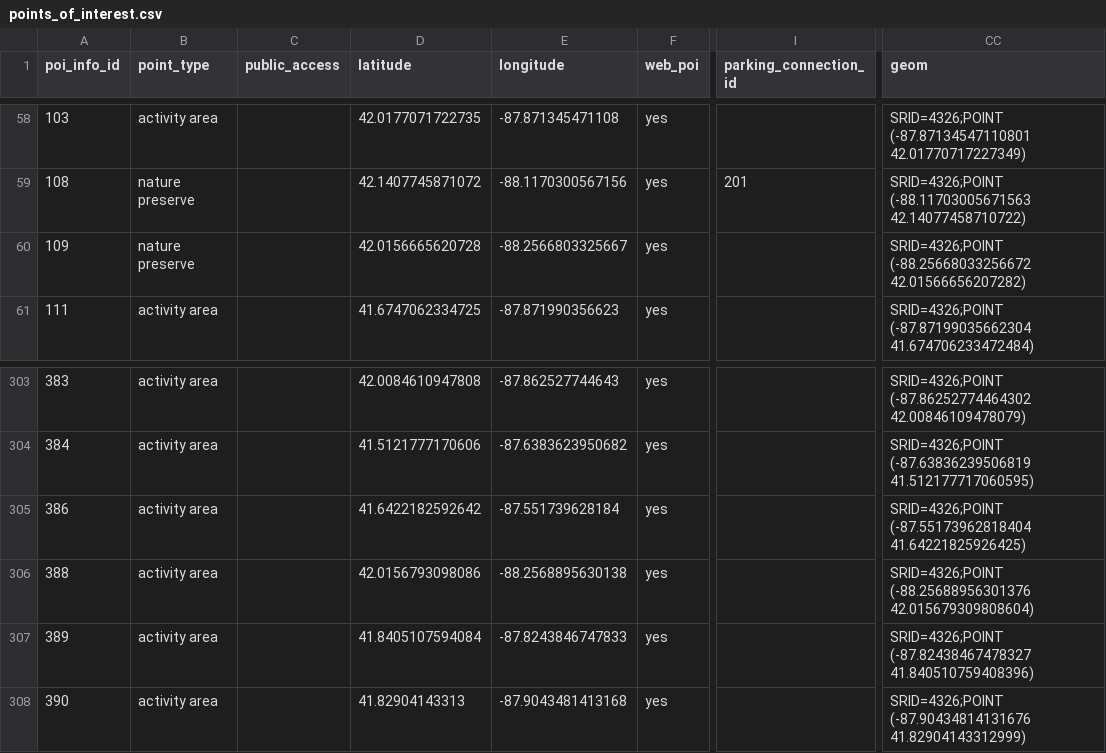
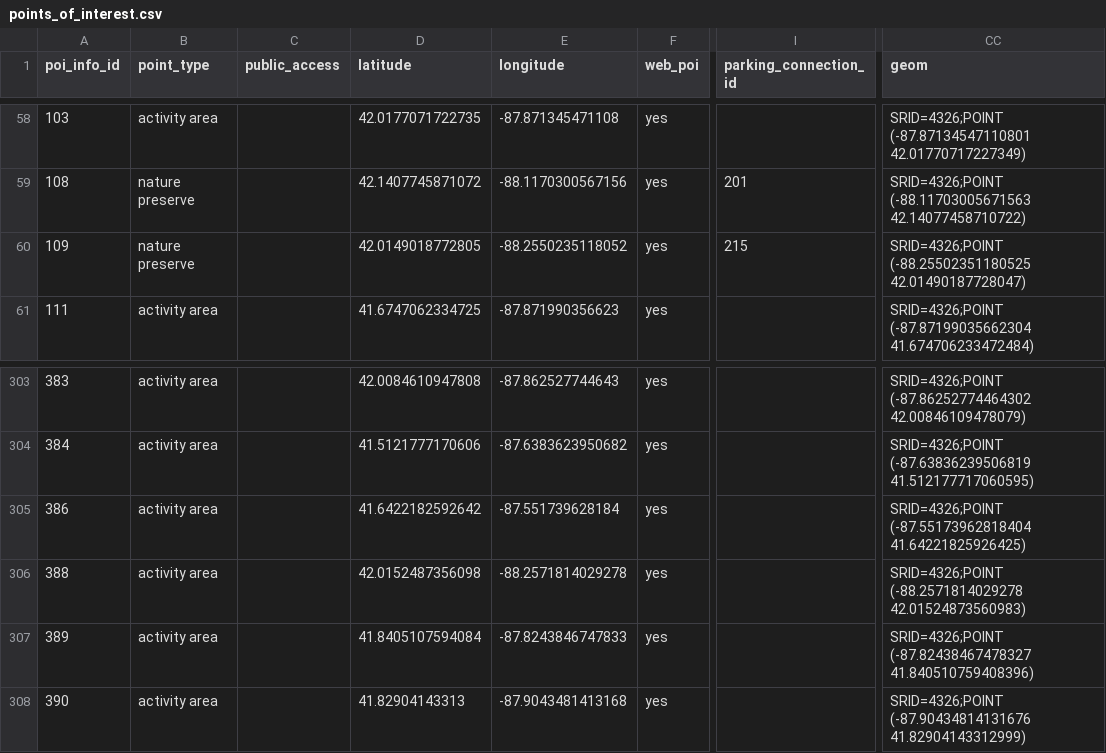
Before and after one commit to fpdcc/webmap_data_updates, a CSV file: map data/points_of_interest.csv, drawn as a sheet; only a part is shown, gaps mark what is left out; the diff names each change by its address in the sheet, - before the commit and + after, or states it on an @@ line.

Commit message:
Update points_of_interest.csv

```diff
--- a/map data/points_of_interest.csv
+++ b/map data/points_of_interest.csv
-D60 (latitude): 42.0156665620728
+D60 (latitude): 42.0149018772805
-E60 (longitude): -88.2566803325667
+E60 (longitude): -88.2550235118052
-I60 (parking_connection_id): (empty)
+I60 (parking_connection_id): 215
-CC60 (geom): SRID=4326;POINT (-88.25668033256672 42.01566656207282)
+CC60 (geom): SRID=4326;POINT (-88.25502351180525 42.01490187728047)
-D306 (latitude): 42.0156793098086
+D306 (latitude): 42.0152487356098
-E306 (longitude): -88.2568895630138
+E306 (longitude): -88.2571814029278
-CC306 (geom): SRID=4326;POINT (-88.25688956301376 42.015679309808604)
+CC306 (geom): SRID=4326;POINT (-88.2571814029278 42.01524873560983)
```
